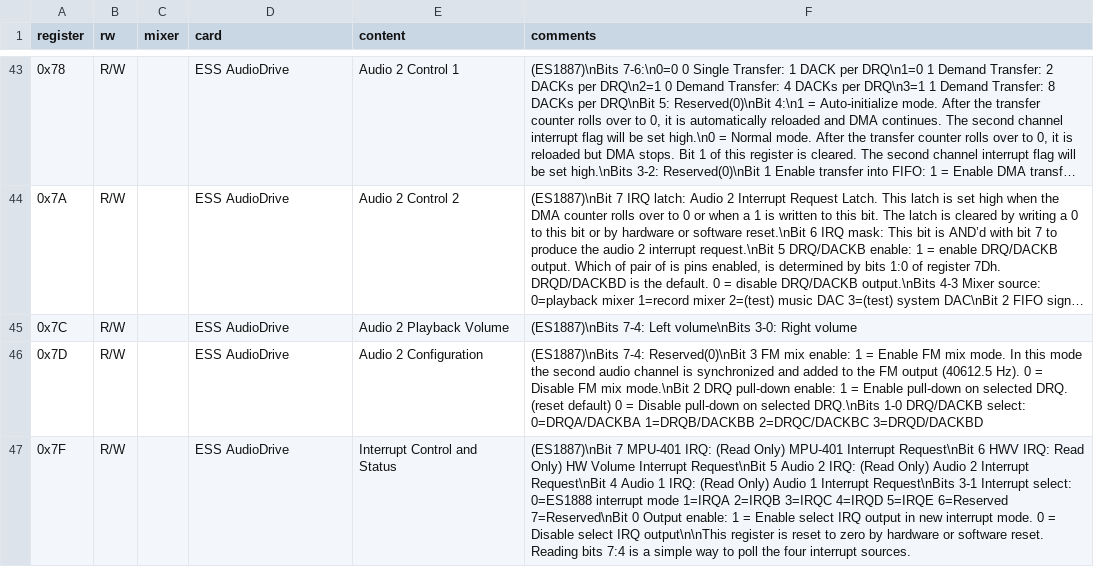
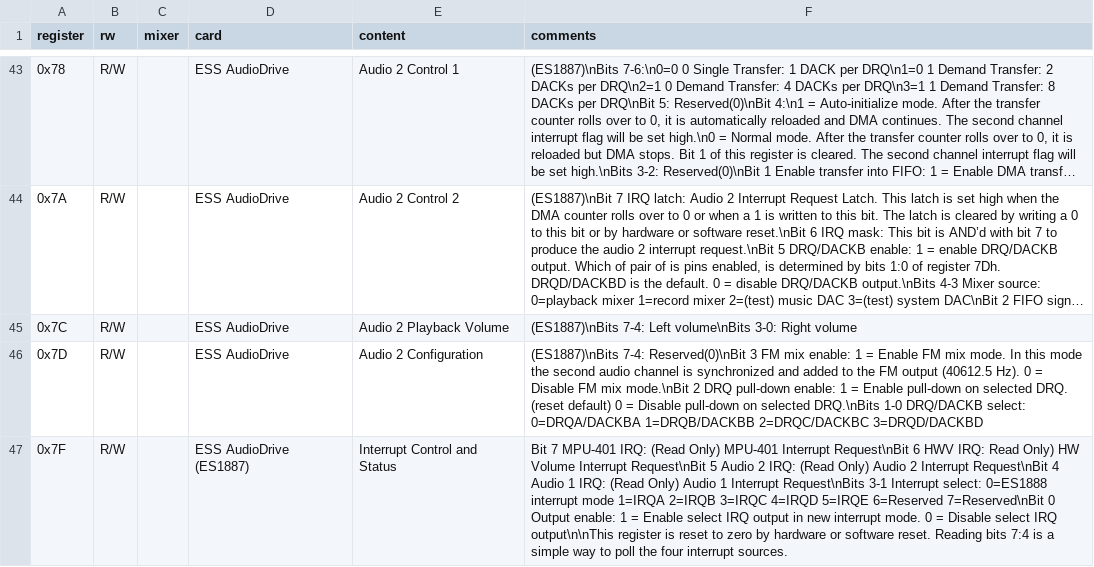
Before and after one commit to joncampbell123/a-pile-of-documentation, a CSV file: tables/sound/ibm/sound-blaster/sound-blaster-mixer-registers--hackipedia-org--hackipedia-org-sound-and-music-sound-blaster-ess-es1887.csv, drawn as a sheet; only a part is shown, gaps mark what is left out; long unchanged cells end in …; the diff names each change by its address in the sheet, - before the commit and + after, or states it on an @@ line.

```diff
--- a/tables/sound/ibm/sound-blaster/sound-blaster-mixer-registers--hackipedia-org--hackipedia-org-sound-and-music-sound-blaster-ess-es1887.csv
+++ b/tables/sound/ibm/sound-blaster/sound-blaster-mixer-registers--hackipedia-org--hackipedia-org-sound-and-music-sound-blaster-ess-es1887.csv
-D47 (card): ESS AudioDrive
+D47 (card): ESS AudioDrive (ES1887)
-F47 (comments): (ES1887)\nBit 7 MPU-401…
+F47 (comments): Bit 7 MPU-401…
```
Also changed, not shown: tables/sound/ibm/sound-blaster/sound-blaster-mixer-registers--hackipedia-org--hackipedia-org-sound-and-music-sound-blaster-ess-es1946.csv.
